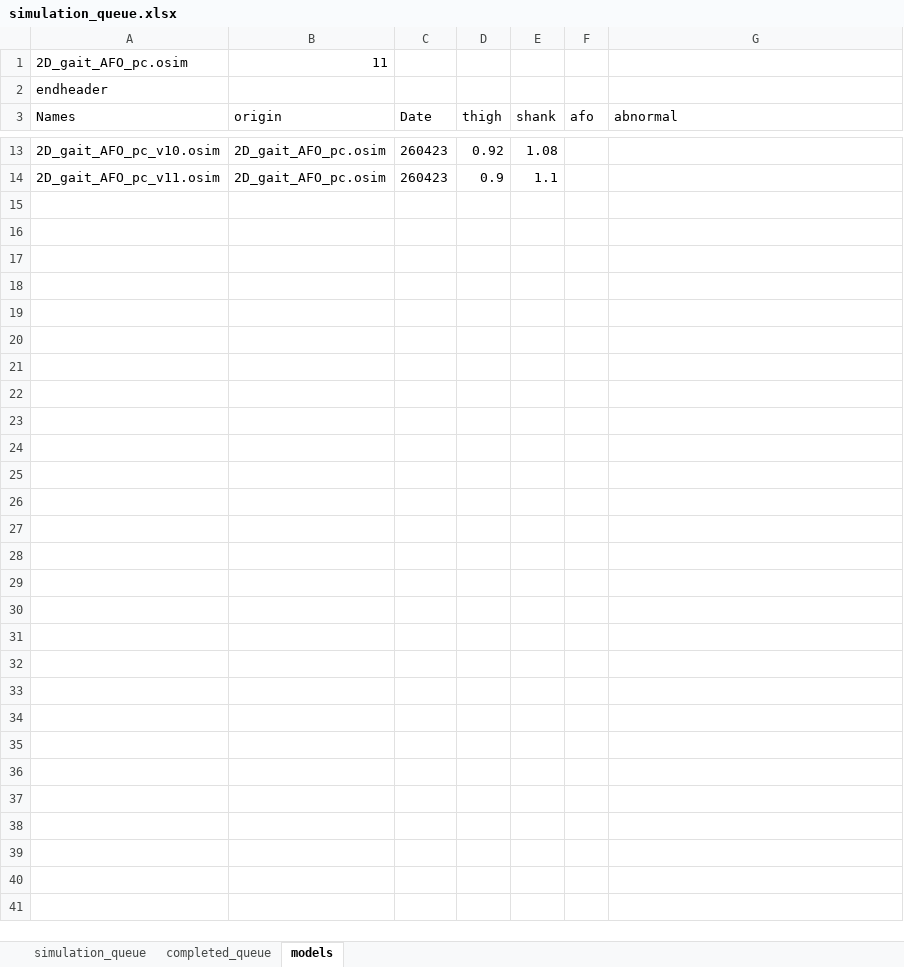
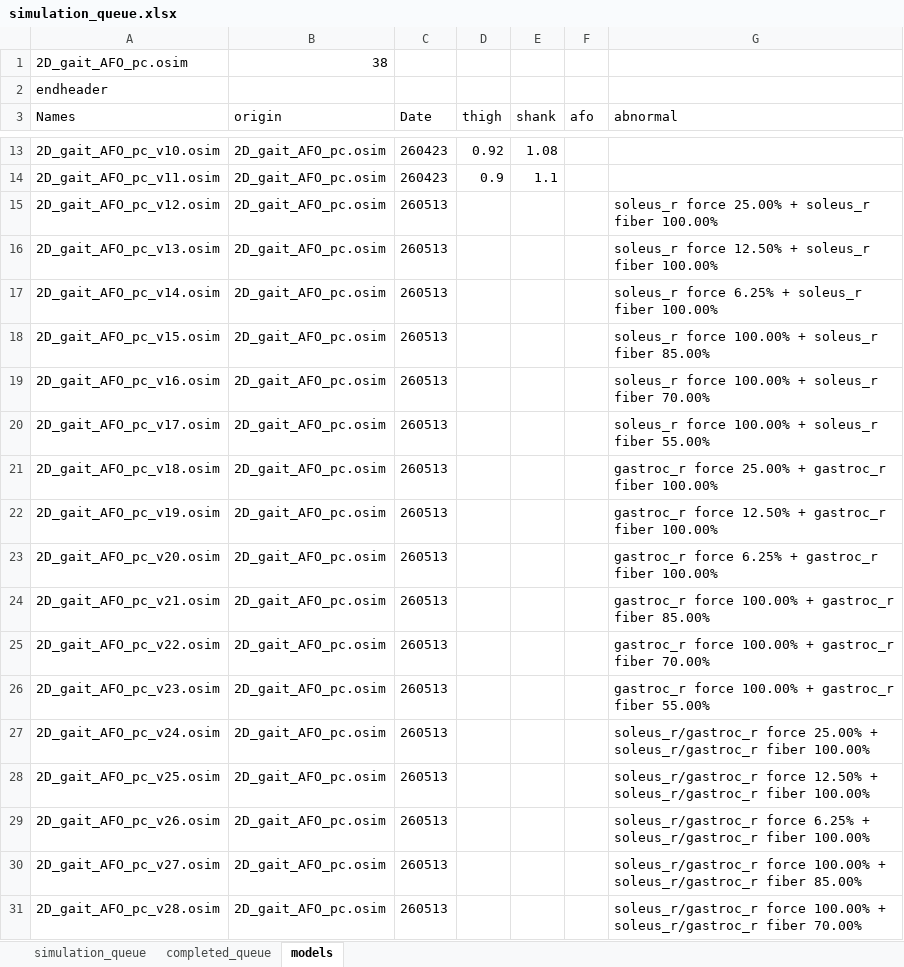
Before and after one commit to HwangJeehoon/WoC_Moco, an Excel workbook: script/simulation_queue.xlsx, sheet models, drawn as a sheet; only a part is shown, gaps mark what is left out; values as stored, in another font and other column widths than the file's, no borders; the diff covers the shown part only; the diff names each change by its address in the sheet, - before the commit and + after, or states it on an @@ line.

Commit message:
modelGenerator_impair로 근육 힘 및 길이 제한 model 생성

```diff
--- a/script/simulation_queue.xlsx (sheet models)
+++ b/script/simulation_queue.xlsx (sheet models)
-B1 (origin): 11
+B1 (origin): 38
+row 15: 2D_gait_AFO_pc_v12.osim | 2D_gait_AFO_pc.osim | 260513 |  |  |  | soleus_r force 25.00% + soleus_r fiber 100.00%
+row 16: 2D_gait_AFO_pc_v13.osim | 2D_gait_AFO_pc.osim | 260513 |  |  |  | soleus_r force 12.50% + soleus_r fiber 100.00%
+row 17: 2D_gait_AFO_pc_v14.osim | 2D_gait_AFO_pc.osim | 260513 |  |  |  | soleus_r force 6.25% + soleus_r fiber 100.00%
+row 18: 2D_gait_AFO_pc_v15.osim | 2D_gait_AFO_pc.osim | 260513 |  |  |  | soleus_r force 100.00% + soleus_r fiber 85.00%
+row 19: 2D_gait_AFO_pc_v16.osim | 2D_gait_AFO_pc.osim | 260513 |  |  |  | soleus_r force 100.00% + soleus_r fiber 70.00%
+row 20: 2D_gait_AFO_pc_v17.osim | 2D_gait_AFO_pc.osim | 260513 |  |  |  | soleus_r force 100.00% + soleus_r fiber 55.00%
+row 21: 2D_gait_AFO_pc_v18.osim | 2D_gait_AFO_pc.osim | 260513 |  |  |  | gastroc_r force 25.00% + gastroc_r fiber 100.00%
+row 22: 2D_gait_AFO_pc_v19.osim | 2D_gait_AFO_pc.osim | 260513 |  |  |  | gastroc_r force 12.50% + gastroc_r fiber 100.00%
+row 23: 2D_gait_AFO_pc_v20.osim | 2D_gait_AFO_pc.osim | 260513 |  |  |  | gastroc_r force 6.25% + gastroc_r fiber 100.00%
+row 24: 2D_gait_AFO_pc_v21.osim | 2D_gait_AFO_pc.osim | 260513 |  |  |  | gastroc_r force 100.00% + gastroc_r fiber 85.00%
+row 25: 2D_gait_AFO_pc_v22.osim | 2D_gait_AFO_pc.osim | 260513 |  |  |  | gastroc_r force 100.00% + gastroc_r fiber 70.00%
+row 26: 2D_gait_AFO_pc_v23.osim | 2D_gait_AFO_pc.osim | 260513 |  |  |  | gastroc_r force 100.00% + gastroc_r fiber 55.00%
+row 27: 2D_gait_AFO_pc_v24.osim | 2D_gait_AFO_pc.osim | 260513 |  |  |  | soleus_r/gastroc_r force 25.00% + soleus_r/gastroc_r fiber 100.00%
+row 28: 2D_gait_AFO_pc_v25.osim | 2D_gait_AFO_pc.osim | 260513 |  |  |  | soleus_r/gastroc_r force 12.50% + soleus_r/gastroc_r fiber 100.00%
+row 29: 2D_gait_AFO_pc_v26.osim | 2D_gait_AFO_pc.osim | 260513 |  |  |  | soleus_r/gastroc_r force 6.25% + soleus_r/gastroc_r fiber 100.00%
+row 30: 2D_gait_AFO_pc_v27.osim | 2D_gait_AFO_pc.osim | 260513 |  |  |  | soleus_r/gastroc_r force 100.00% + soleus_r/gastroc_r fiber 85.00%
+row 31: 2D_gait_AFO_pc_v28.osim | 2D_gait_AFO_pc.osim | 260513 |  |  |  | soleus_r/gastroc_r force 100.00% + soleus_r/gastroc_r fiber 70.00%
```
Also changed, not shown: 10 added rows elsewhere in this sheet, 31 other files.
